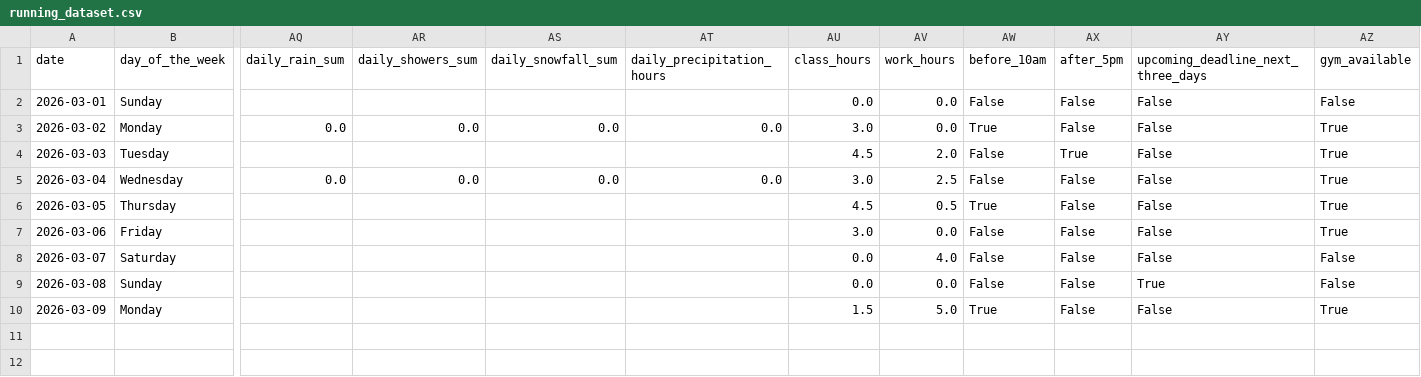
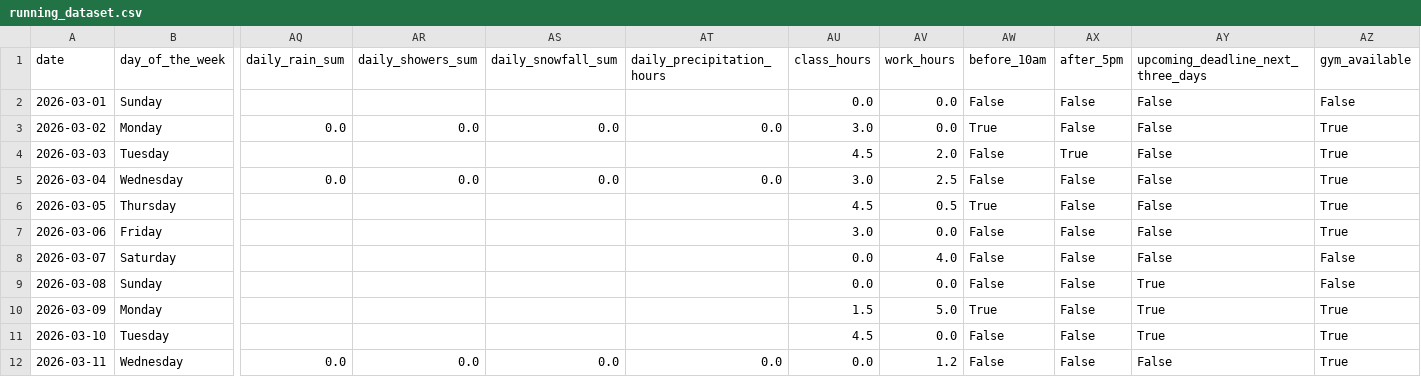
Before and after one commit to MartinToseski/Run-Data-Entry, a CSV file: data/running_dataset.csv, drawn as a sheet; only a part is shown, gaps mark what is left out; rows hold the shown columns only; the diff names each change by its address in the sheet, - before the commit and + after, or states it on an @@ line.

Commit message:
Updated csv

```diff
--- a/data/running_dataset.csv
+++ b/data/running_dataset.csv
-AY10: False
+AY10: True
+row 11: 2026-03-10 | Tuesday |  |  |  |  | 4.5 | 0.0 | False | False | True | True
+row 12: 2026-03-11 | Wednesday | 0.0 | 0.0 | 0.0 | 0.0 | 0.0 | 1.2 | False | False | False | True
```
